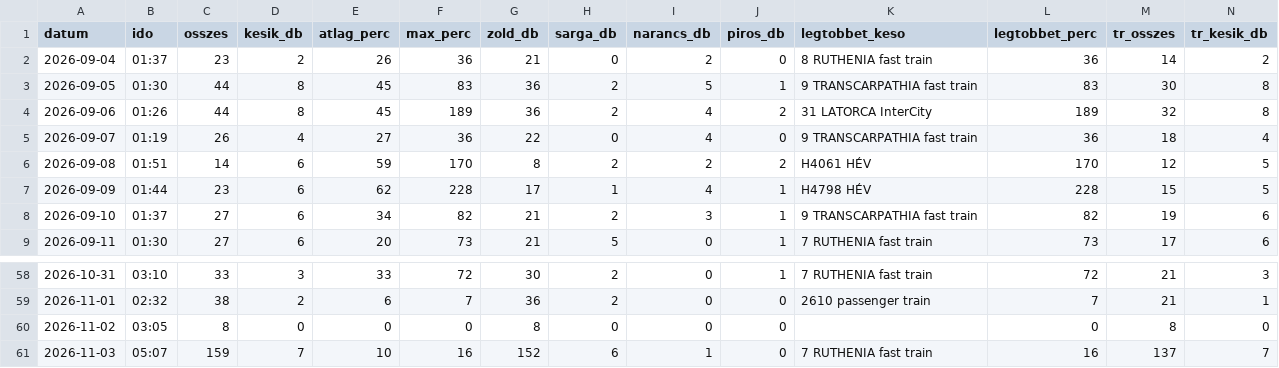
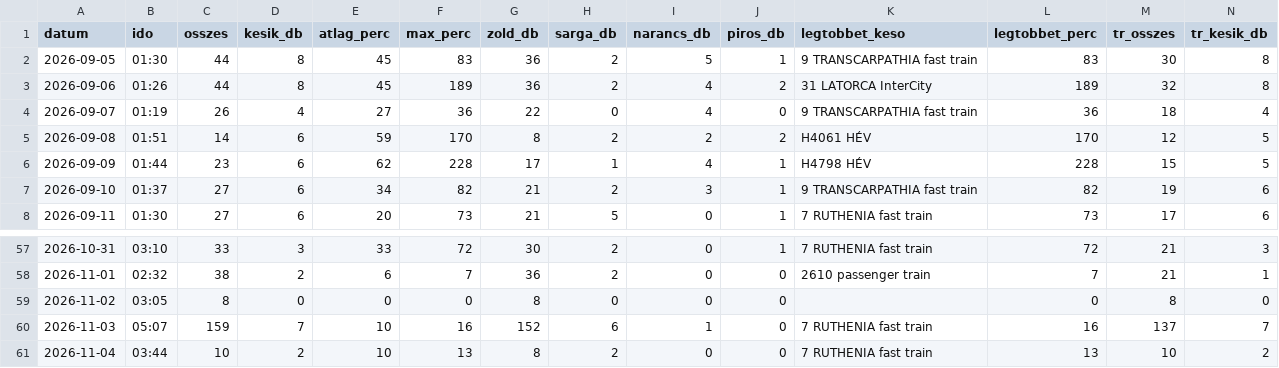
Before and after one commit to molnarzsoltphoto/abigel-stats, a CSV file: data/kesesi_adatok.csv, drawn as a sheet; only a part is shown, gaps mark what is left out; removed rows and columns are numbered as before the commit, all else as after; rows hold the shown columns only; the diff names each change by its address in the sheet, - before the commit and + after, or states it on an @@ line.

Commit message:
Napi késési adat – 2026-11-04

```diff
--- a/data/kesesi_adatok.csv
+++ b/data/kesesi_adatok.csv
-row 2: 2026-09-04 | 01:37 | 23 | 2 | 26 | 36 | 21 | 0 | 2 | 0 | 8 RUTHENIA fast train | 36 | 14 | 2
+row 61: 2026-11-04 | 03:44 | 10 | 2 | 10 | 13 | 8 | 2 | 0 | 0 | 7 RUTHENIA fast train | 13 | 10 | 2
```
